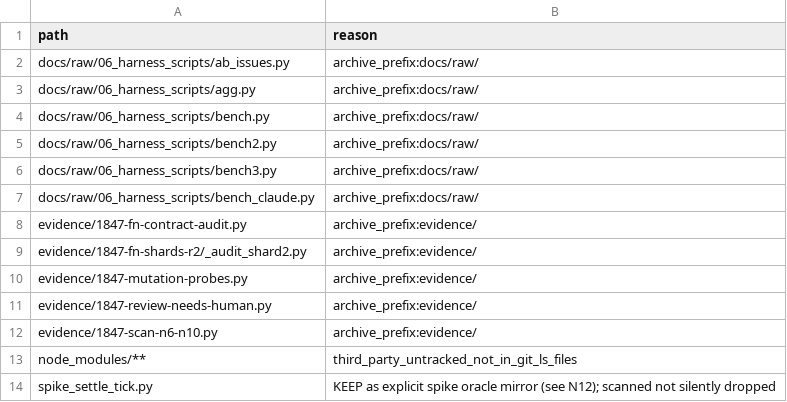
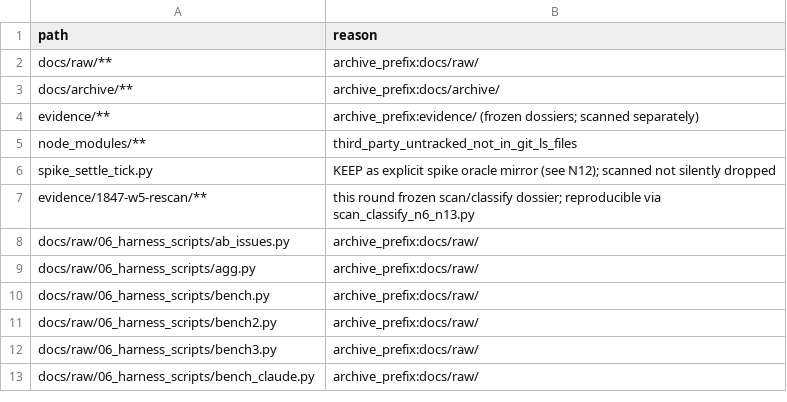
Before and after one commit to Akagilnc/ming-salvage-sim, a TSV file: evidence/1847-w5-exempt-files.tsv, drawn as a sheet.

```diff
--- a/evidence/1847-w5-exempt-files.tsv
+++ b/evidence/1847-w5-exempt-files.tsv
@@ -1,2 +1,8 @@
 path	reason
+docs/raw/**	archive_prefix:docs/raw/
+docs/archive/**	archive_prefix:docs/archive/
+evidence/**	archive_prefix:evidence/ (frozen dossiers; scanned separately)
+node_modules/**	third_party_untracked_not_in_git_ls_files
+spike_settle_tick.py	KEEP as explicit spike oracle mirror (see N12); scanned not silently dropped
+evidence/1847-w5-rescan/**	this round frozen scan/classify dossier; reproducible via scan_classify_n6_n13.py
 docs/raw/06_harness_scripts/ab_issues.py	archive_prefix:docs/raw/
@@ -7,8 +13 @@ docs/raw/06_harness_scripts/bench3.py	archive_prefix:docs/raw/
 docs/raw/06_harness_scripts/bench_claude.py	archive_prefix:docs/raw/
-evidence/1847-fn-contract-audit.py	archive_prefix:evidence/
-evidence/1847-fn-shards-r2/_audit_shard2.py	archive_prefix:evidence/
-evidence/1847-mutation-probes.py	archive_prefix:evidence/
-evidence/1847-review-needs-human.py	archive_prefix:evidence/
-evidence/1847-scan-n6-n10.py	archive_prefix:evidence/
-node_modules/**	third_party_untracked_not_in_git_ls_files
-spike_settle_tick.py	KEEP as explicit spike oracle mirror (see N12); scanned not silently dropped
```
Also changed, not shown: evidence/1847-w5-n11-members.tsv, evidence/1847-w5-n12-members.tsv, 20 other files.
